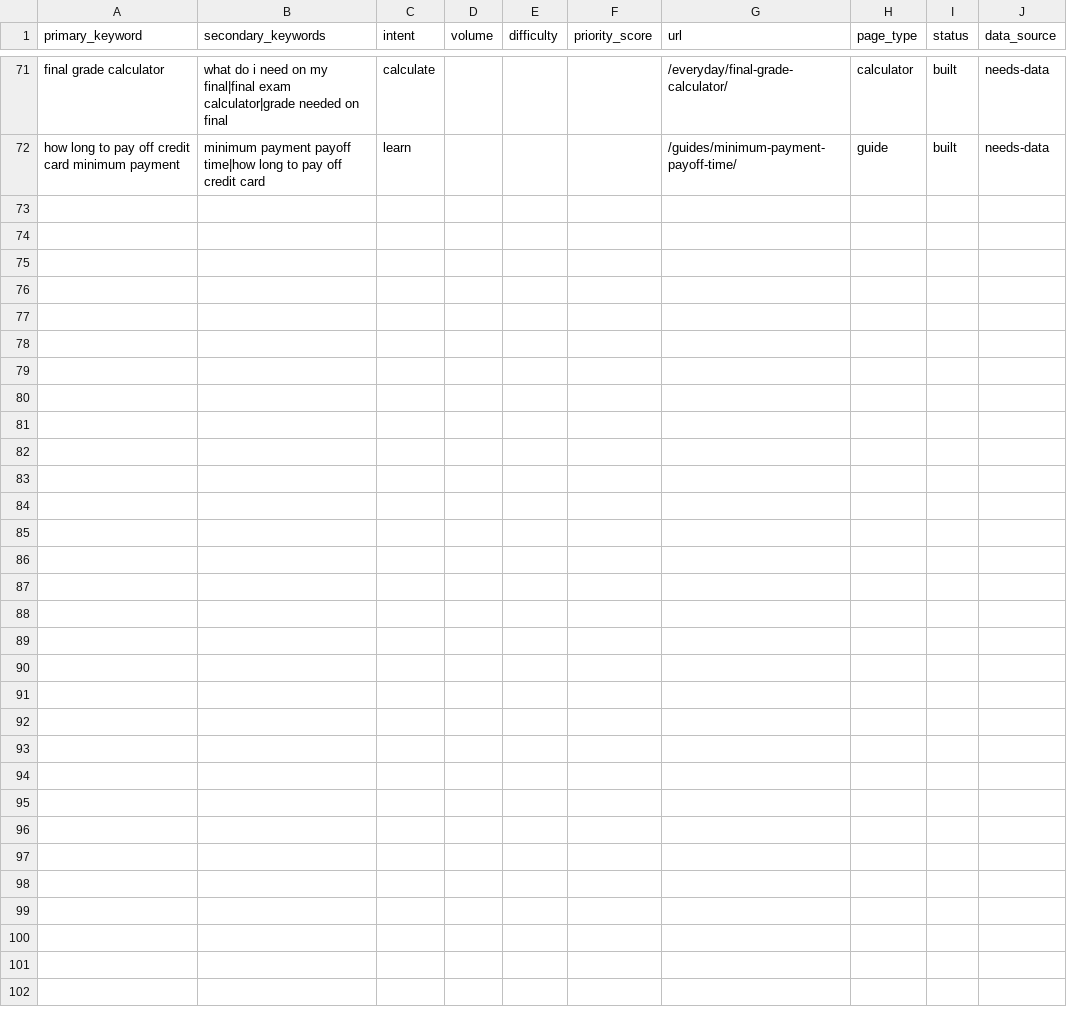
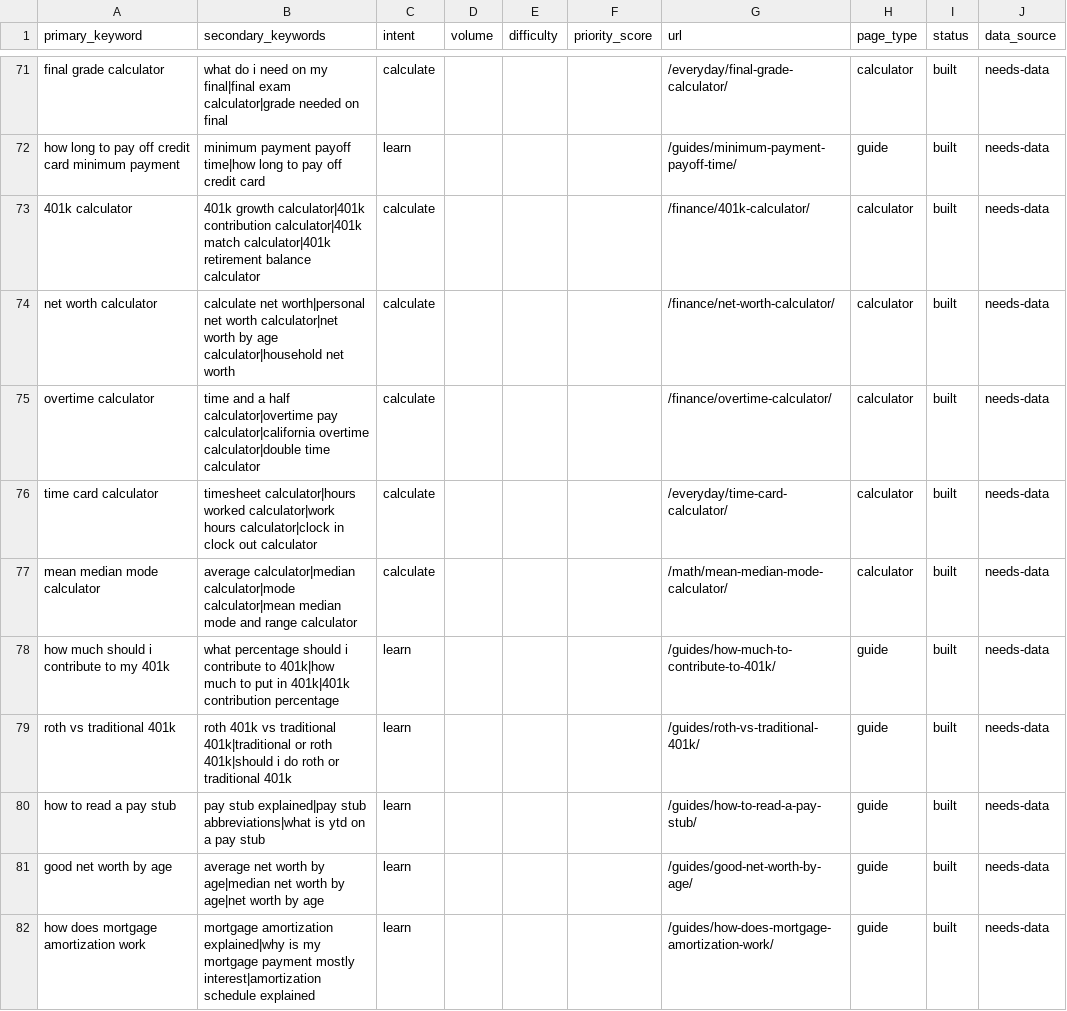
Before and after one commit to aminebmzgh/calcrafty, a CSV file: research/keyword-map.csv, drawn as a sheet; only a part is shown, gaps mark what is left out.

```diff
--- a/research/keyword-map.csv
+++ b/research/keyword-map.csv
@@ -72 +72,11 @@ final grade calculator,what do i need on my final|final exam calculator|grade ne
 how long to pay off credit card minimum payment,minimum payment payoff time|how long to pay off credit card,learn,,,,/guides/minimum-payment-payoff-time/,guide,built,needs-data
+401k calculator,401k growth calculator|401k contribution calculator|401k match calculator|401k retirement balance calculator,calculate,,,,/finance/401k-calculator/,calculator,built,needs-data
+net worth calculator,calculate net worth|personal net worth calculator|net worth by age calculator|household net worth,calculate,,,,/finance/net-worth-calculator/,calculator,built,needs-data
+overtime calculator,time and a half calculator|overtime pay calculator|california overtime calculator|double time calculator,calculate,,,,/finance/overtime-calculator/,calculator,built,needs-data
+time card calculator,timesheet calculator|hours worked calculator|work hours calculator|clock in clock out calculator,calculate,,,,/everyday/time-card-calculator/,calculator,built,needs-data
+mean median mode calculator,average calculator|median calculator|mode calculator|mean median mode and range calculator,calculate,,,,/math/mean-median-mode-calculator/,calculator,built,needs-data
+how much should i contribute to my 401k,what percentage should i contribute to 401k|how much to put in 401k|401k contribution percentage,learn,,,,/guides/how-much-to-contribute-to-401k/,guide,built,needs-data
+roth vs traditional 401k,roth 401k vs traditional 401k|traditional or roth 401k|should i do roth or traditional 401k,learn,,,,/guides/roth-vs-traditional-401k/,guide,built,needs-data
+how to read a pay stub,pay stub explained|pay stub abbreviations|what is ytd on a pay stub,learn,,,,/guides/how-to-read-a-pay-stub/,guide,built,needs-data
+good net worth by age,average net worth by age|median net worth by age|net worth by age,learn,,,,/guides/good-net-worth-by-age/,guide,built,needs-data
+how does mortgage amortization work,mortgage amortization explained|why is my mortgage payment mostly interest|amortization schedule explained,learn,,,,/guides/how-does-mortgage-amortization-work/,guide,built,needs-data
```
Also changed, not shown: 33 other files.
